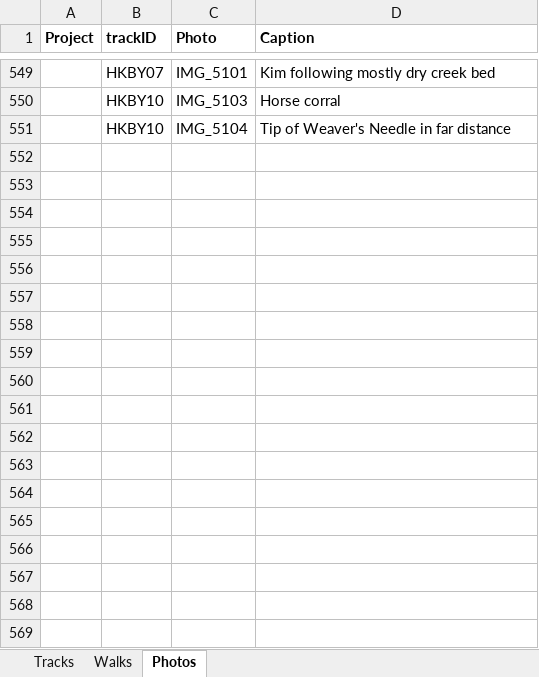
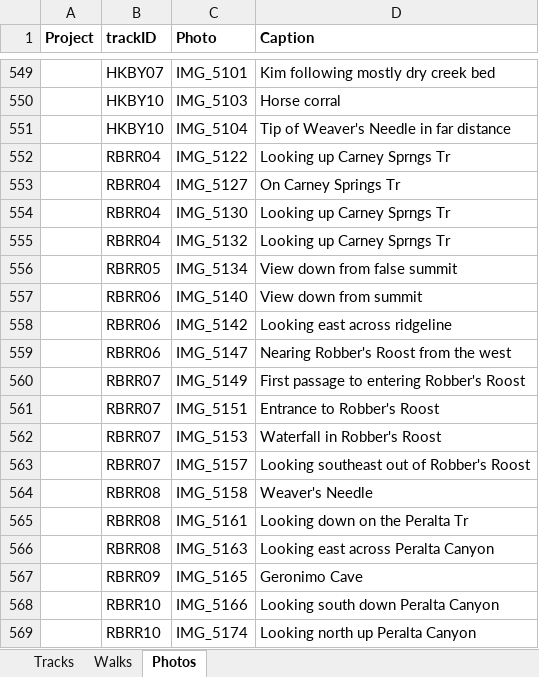
Before and after one commit to droglenc/MAPPING, an Excel workbook: Data/Trail Mapping Info.xlsx, sheet Photos, drawn as a sheet; only a part is shown, gaps mark what is left out; values as stored, in another font and other column widths than the file's, no borders; the diff names each change by its address in the sheet, - before the commit and + after, or states it on an @@ line.

Commit message:
Added Robbers Roost hike

```diff
--- a/Data/Trail Mapping Info.xlsx (sheet Photos)
+++ b/Data/Trail Mapping Info.xlsx (sheet Photos)
+row 552:  | RBRR04 | IMG_5122 | Looking up Carney Sprngs Tr
+row 553:  | RBRR04 | IMG_5127 | On Carney Springs Tr
+row 554:  | RBRR04 | IMG_5130 | Looking up Carney Sprngs Tr
+row 555:  | RBRR04 | IMG_5132 | Looking up Carney Sprngs Tr
+row 556:  | RBRR05 | IMG_5134 | View down from false summit
+row 557:  | RBRR06 | IMG_5140 | View down from summit
+row 558:  | RBRR06 | IMG_5142 | Looking east across ridgeline
+row 559:  | RBRR06 | IMG_5147 | Nearing Robber's Roost from the west
+row 560:  | RBRR07 | IMG_5149 | First passage to entering Robber's Roost
+row 561:  | RBRR07 | IMG_5151 | Entrance to Robber's Roost
+row 562:  | RBRR07 | IMG_5153 | Waterfall in Robber's Roost
+row 563:  | RBRR07 | IMG_5157 | Looking southeast out of Robber's Roost
+row 564:  | RBRR08 | IMG_5158 | Weaver's Needle
+row 565:  | RBRR08 | IMG_5161 | Looking down on the Peralta Tr
+row 566:  | RBRR08 | IMG_5163 | Looking east across Peralta Canyon
+row 567:  | RBRR09 | IMG_5165 | Geronimo Cave
+row 568:  | RBRR10 | IMG_5166 | Looking south down Peralta Canyon
+row 569:  | RBRR10 | IMG_5174 | Looking north up Peralta Canyon
```
Also changed, not shown: sheet Tracks, 47 other files.
